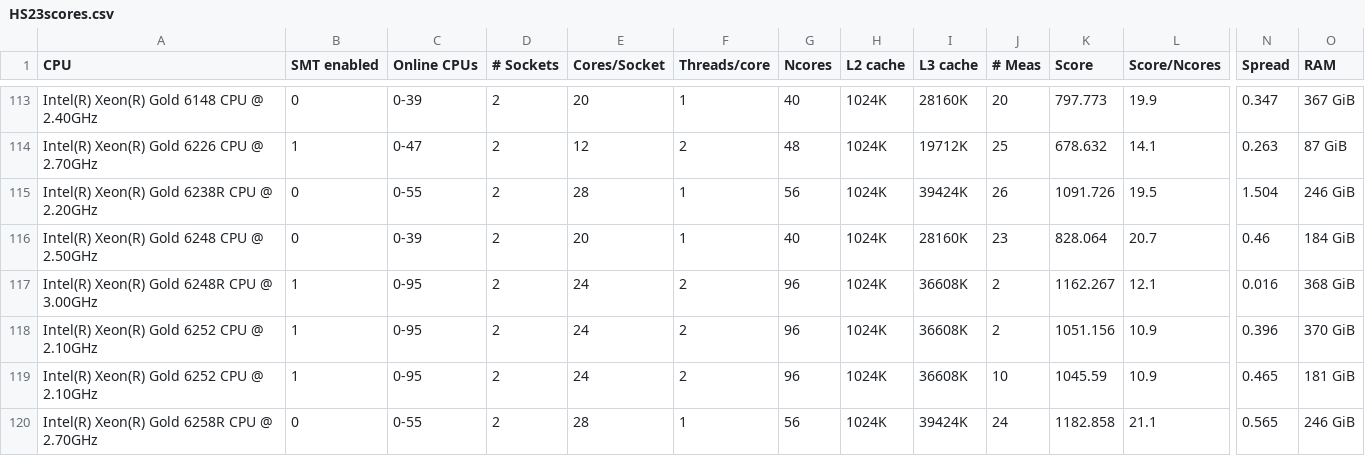
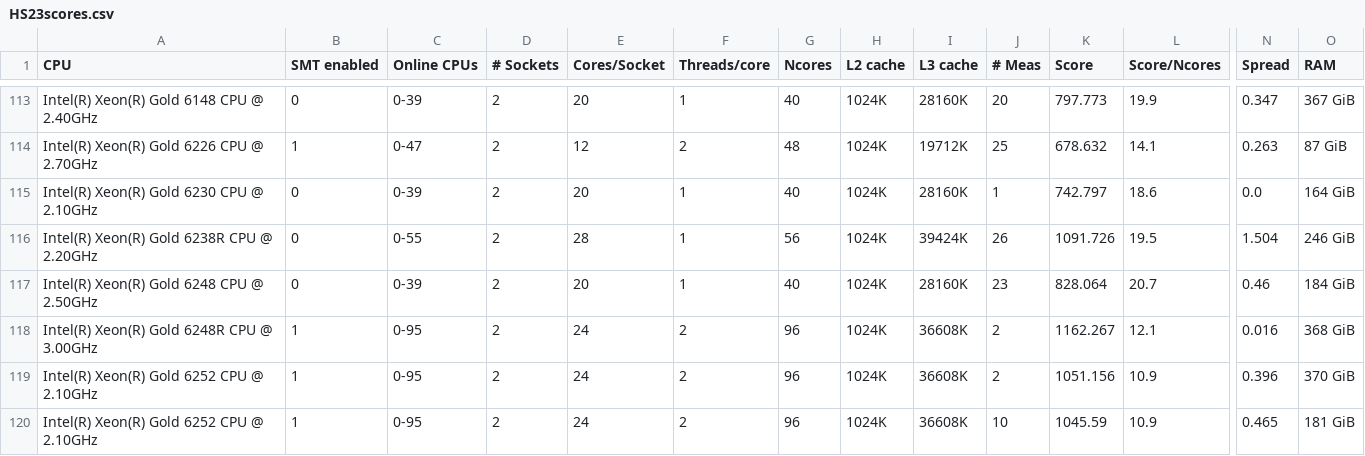
Before and after one commit to HEPiX-Forum/hepix-forum.github.io, a CSV file: _data/HS23scores.csv, drawn as a sheet; only a part is shown, gaps mark what is left out; the shorter side is filled out with more unchanged rows; rows hold the shown columns only; the diff names each change by its address in the sheet, - before the commit and + after, or states it on an @@ line.

Commit message:
CI job updates HS23 table (https://gitlab.cern.ch/hep-benchmarks/private-tools/-/jobs/42919762)

```diff
--- a/_data/HS23scores.csv
+++ b/_data/HS23scores.csv
+row 115: Intel(R) Xeon(R) Gold 6230 CPU @ 2.10GHz | 0 | 0-39 | 2 | 20 | 1 | 40 | 1024K | 28160K | 1 | 742.797 | 18.6 | 0.0 | 164 GiB
```
